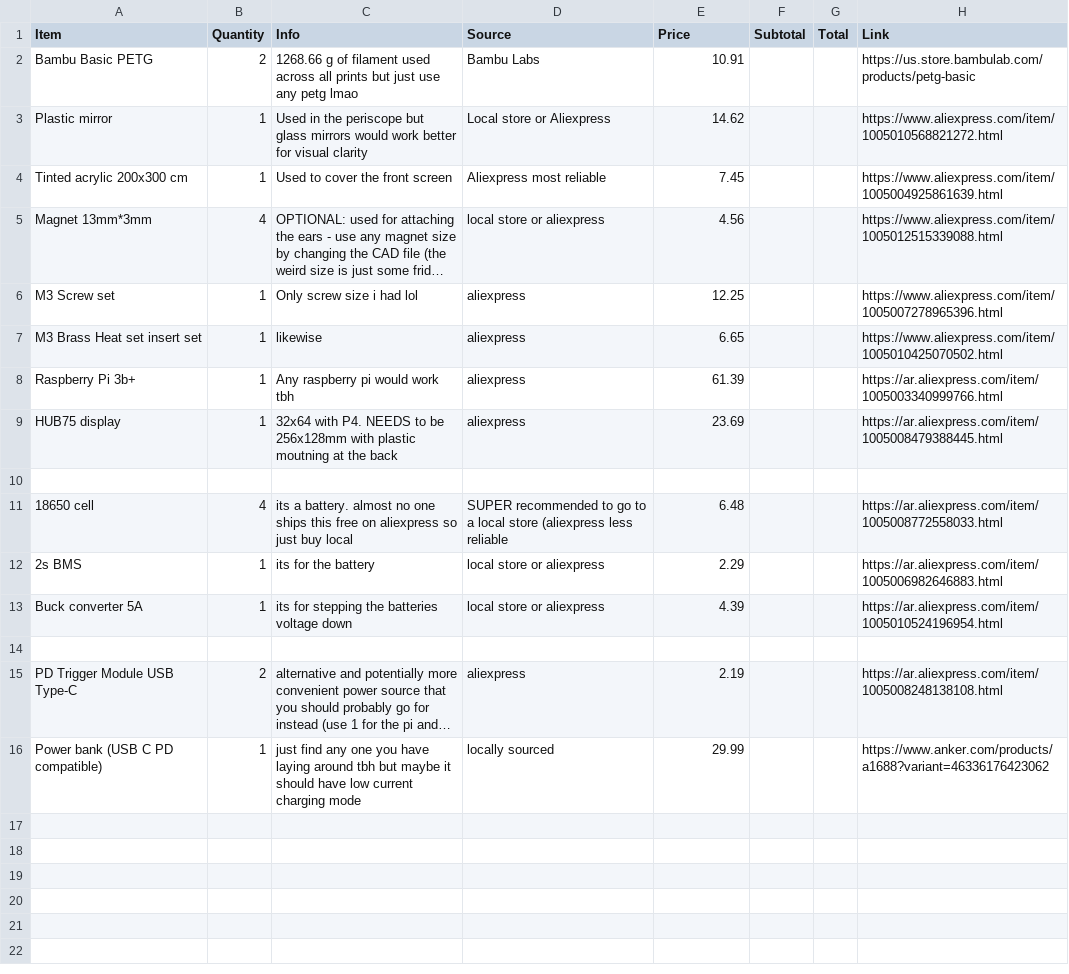
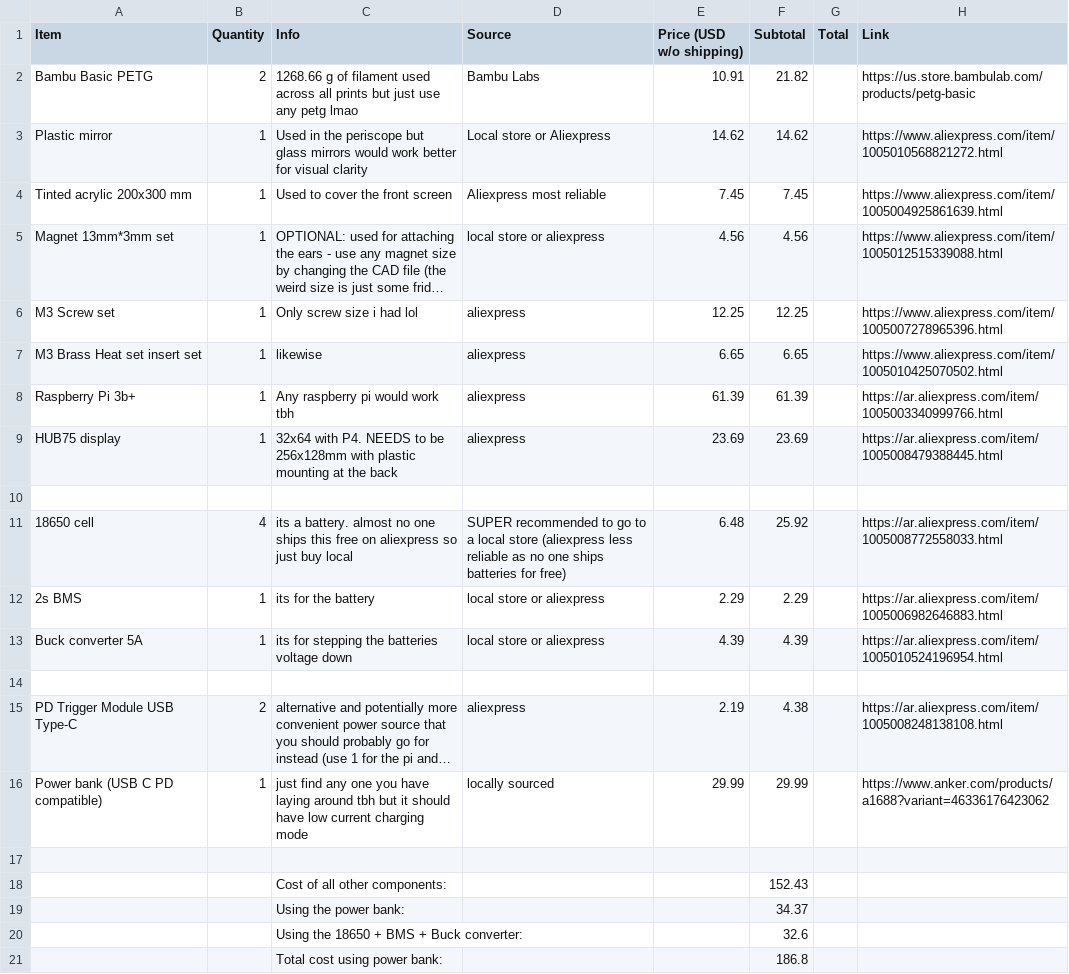
Before and after one commit to eunalian/MICO, a CSV file: BOM.csv, drawn as a sheet; long unchanged cells end in …; the diff names each change by its address in the sheet, - before the commit and + after, or states it on an @@ line.

Commit message:
Updated BOM formatting

```diff
--- a/BOM.csv
+++ b/BOM.csv
-E1: Price
+E1: Price (USD w/o shipping)
-F2 (Subtotal): (empty)
+F2 (Subtotal): 21.82
-F3 (Subtotal): (empty)
+F3 (Subtotal): 14.62
-A4 (Item): Tinted acrylic 200x300 cm
+A4 (Item): Tinted acrylic 200x300 mm
-F4 (Subtotal): (empty)
+F4 (Subtotal): 7.45
-A5 (Item): Magnet 13mm*3mm
+A5 (Item): Magnet 13mm*3mm set
-B5 (Quantity): 4
+B5 (Quantity): 1
-F5 (Subtotal): (empty)
+F5 (Subtotal): 4.56
-F6 (Subtotal): (empty)
+F6 (Subtotal): 12.25
-F7 (Subtotal): (empty)
+F7 (Subtotal): 6.65
-F8 (Subtotal): (empty)
+F8 (Subtotal): 61.39
-C9 (Info): …with plastic moutning at the…
+C9 (Info): …with plastic mounting at the…
-F9 (Subtotal): (empty)
+F9 (Subtotal): 23.69
-D11 (Source): …less reliable
+D11 (Source): …less reliable as no one ships batteries for free)
-F11 (Subtotal): (empty)
+F11 (Subtotal): 25.92
-F12 (Subtotal): (empty)
+F12 (Subtotal): 2.29
-F13 (Subtotal): (empty)
+F13 (Subtotal): 4.39
-F15 (Subtotal): (empty)
+F15 (Subtotal): 4.38
-C16 (Info): …tbh but maybe it should…
+C16 (Info): …tbh but it should…
-F16 (Subtotal): (empty)
+F16 (Subtotal): 29.99
+row 17: (empty)
+row 18:  |  | Cost of all other components: |  |  | 152.43
+row 19:  |  | Using the power bank: |  |  | 34.37
+row 20:  |  | Using the 18650 + BMS + Buck converter: |  |  | 32.6
+row 21:  |  | Total cost using power bank: |  |  | 186.8
```
